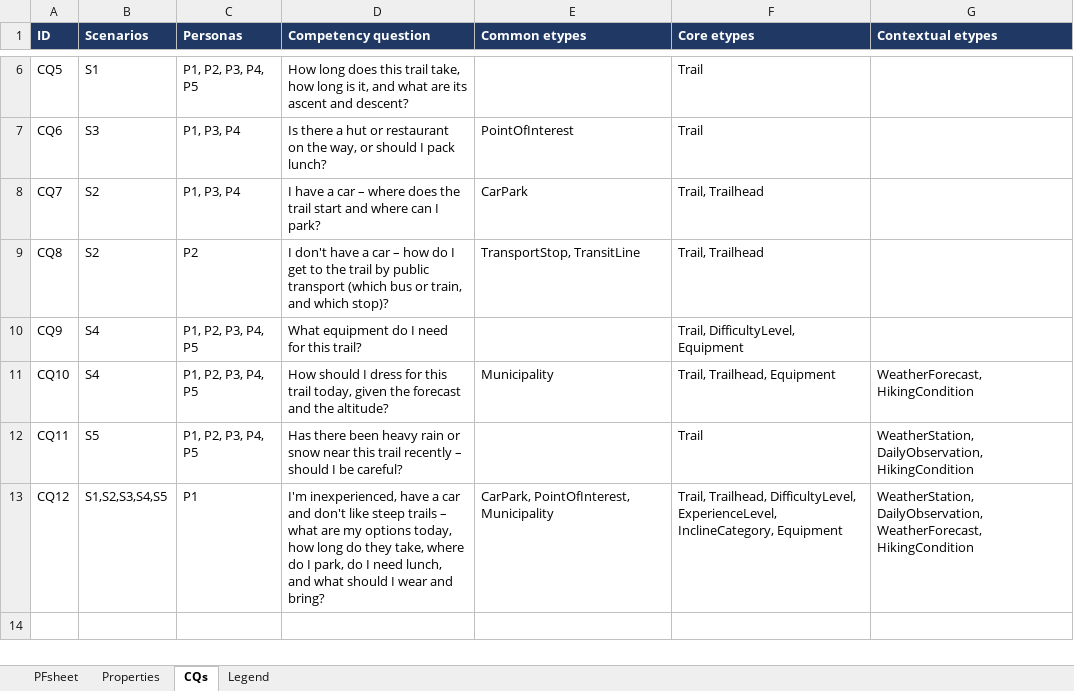
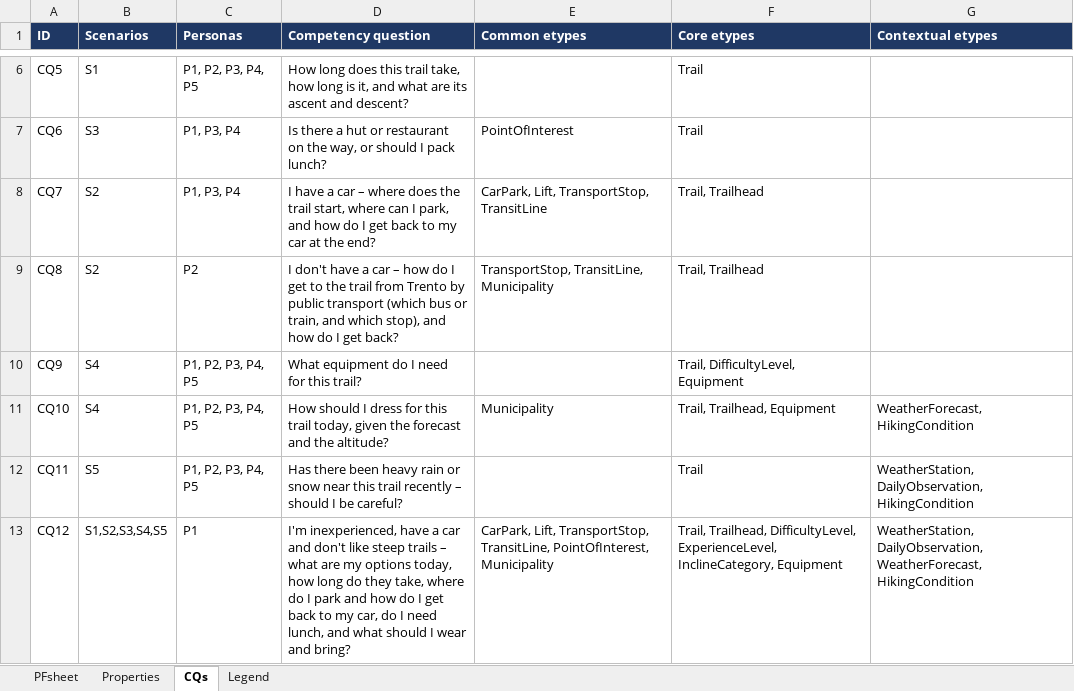
Before and after one commit to kristine-p/trentino-hikes-kg, an Excel workbook: Phase 1 - Purpose Definition/PFsheet.xlsx, sheet CQs, drawn as a sheet; only a part is shown, gaps mark what is left out; values as stored, in another font and other column widths than the file's, no borders; the diff names each change by its address in the sheet, - before the commit and + after, or states it on an @@ line.

```diff
--- a/Phase 1 - Purpose Definition/PFsheet.xlsx (sheet CQs)
+++ b/Phase 1 - Purpose Definition/PFsheet.xlsx (sheet CQs)
-D8 (Competency question): …the trail start and where can I park?
+D8 (Competency question): …the trail start, where can I park, and how do I get back to my car at the end?
-E8 (Common etypes): CarPark
+E8 (Common etypes): CarPark, Lift, TransportStop, TransitLine
-D9 (Competency question): …the trail by public transport (which bus or train, and which stop)?
+D9 (Competency question): …the trail from Trento by public transport (which bus or train, and which stop), and how do I get back?
-E9 (Common etypes): TransportStop, TransitLine
+E9 (Common etypes): TransportStop, TransitLine, Municipality
-D13 (Competency question): …do I park, do I…
+D13 (Competency question): …do I park and how do I get back to my car, do I…
-E13 (Common etypes): CarPark, PointOfInterest, Municipality
+E13 (Common etypes): CarPark, Lift, TransportStop, TransitLine, PointOfInterest, Municipality
```
Also changed, not shown: sheet Properties, sheet PFsheet, sheet Legend, 7 other files.
